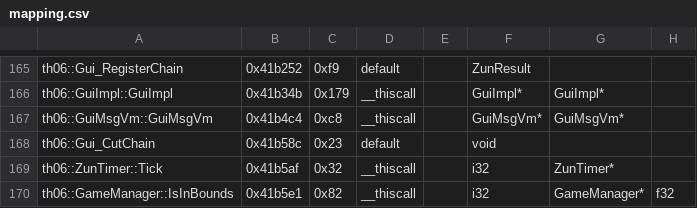
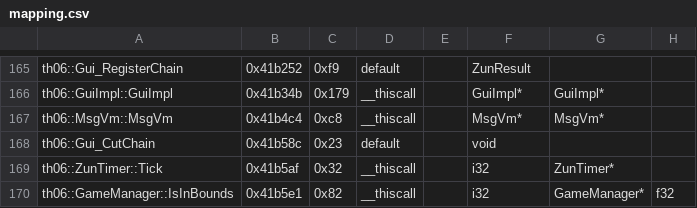
Before and after one commit to GensokyoClub/th06, a CSV file: config/mapping.csv, drawn as a sheet; only a part is shown, gaps mark what is left out; the diff names each change by its address in the sheet, - before the commit and + after, or states it on an @@ line.

```diff
--- a/config/mapping.csv
+++ b/config/mapping.csv
-A167: th06::GuiMsgVm::GuiMsgVm
+A167: th06::MsgVm::MsgVm
-F167: GuiMsgVm*
+F167: MsgVm*
-G167: GuiMsgVm*
+G167: MsgVm*
```
Also changed, not shown: config/ghidra_ns_to_obj.csv, config/implemented.csv, 10 other files.
